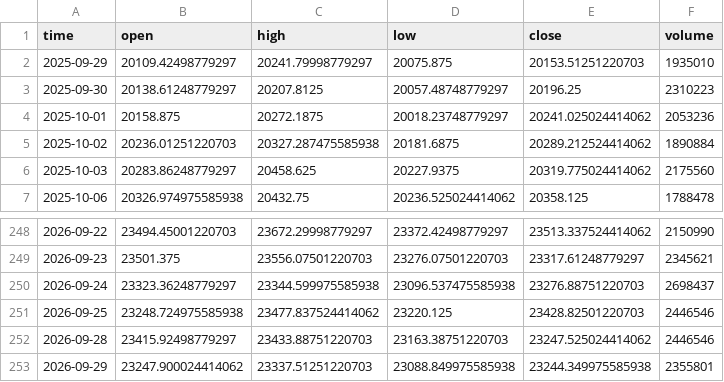
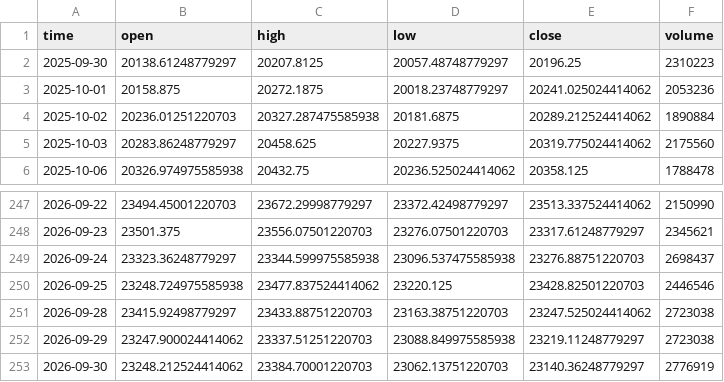
Before and after one commit to dgalaska1/TMI, a CSV file: data/TMI.csv, drawn as a sheet; only a part is shown, gaps mark what is left out.

```diff
--- a/data/TMI.csv
+++ b/data/TMI.csv
@@ -1,3 +1,2 @@
 time,open,high,low,close,volume
-2025-09-29,20109.42498779297,20241.79998779297,20075.875,20153.51251220703,1935010
 2025-09-30,20138.61248779297,20207.8125,20057.48748779297,20196.25,2310223
@@ -251,3 +250,4 @@ time,open,high,low,close,volume
 2026-09-25,23248.724975585938,23477.837524414062,23220.125,23428.82501220703,2446546
-2026-09-28,23415.92498779297,23433.88751220703,23163.38751220703,23247.525024414062,2446546
-2026-09-29,23247.900024414062,23337.51251220703,23088.849975585938,23244.349975585938,2355801
+2026-09-28,23415.92498779297,23433.88751220703,23163.38751220703,23247.525024414062,2723038
+2026-09-29,23247.900024414062,23337.51251220703,23088.849975585938,23219.11248779297,2723038
+2026-09-30,23248.212524414062,23384.70001220703,23062.13751220703,23140.36248779297,2776919
```
